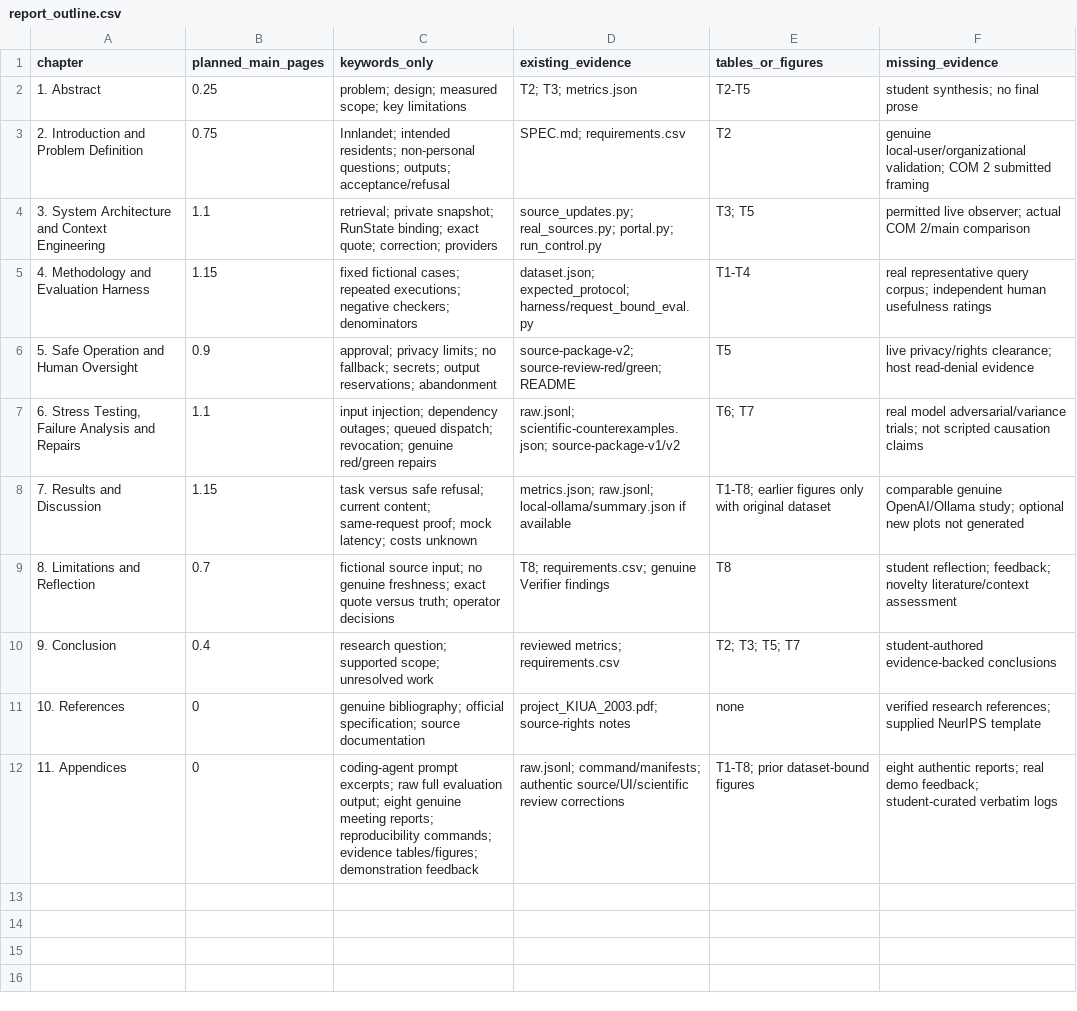
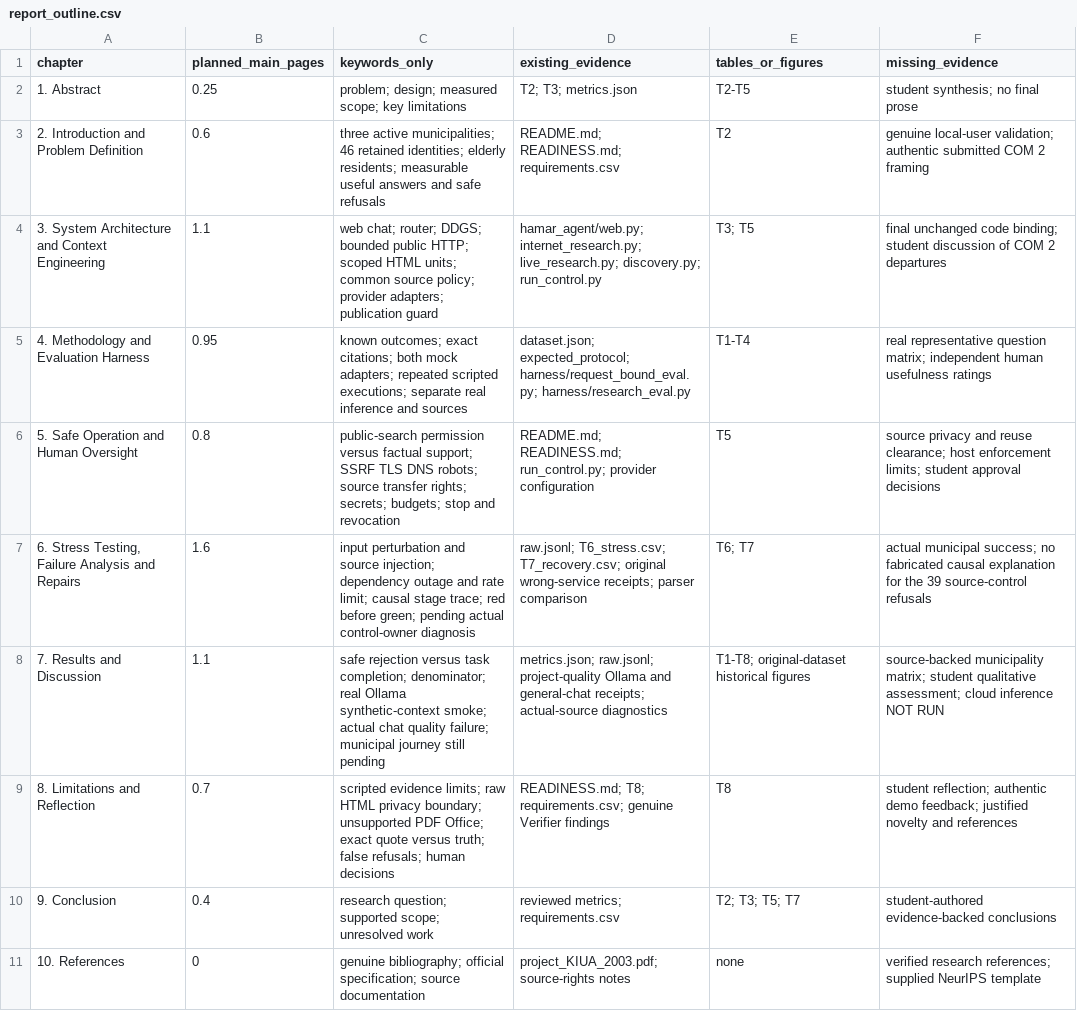
Before and after one commit to powerNeron/innlandet-agentic-workflows, a CSV file: final_exam/report_outline.csv, drawn as a sheet; only a part is shown; the shorter side is filled out with more unchanged rows.

Commit message:
Finalize KIUA-2003 Aisha Agent exam implementation

```diff
--- a/final_exam/report_outline.csv
+++ b/final_exam/report_outline.csv
@@ -2,9 +2,9 @@ chapter,planned_main_pages,keywords_only,existing_evidence,tables_or_figures,mis
 1. Abstract,0.25,problem; design; measured scope; key limitations,T2; T3; metrics.json,T2-T5,student synthesis; no final prose
-2. Introduction and Problem Definition,0.75,Innlandet; intended residents; non-personal questions; outputs; acceptance/refusal,SPEC.md; requirements.csv,T2,genuine local-user/organizational validation; COM 2 submitted framing
-3. System Architecture and Context Engineering,1.1,retrieval; private snapshot; RunState binding; exact quote; correction; providers,source_updates.py; real_sources.py; portal.py; run_control.py,T3; T5,permitted live observer; actual COM 2/main comparison
-4. Methodology and Evaluation Harness,1.15,fixed fictional cases; repeated executions; negative checkers; denominators,dataset.json; expected_protocol; harness/request_bound_eval.py,T1-T4,real representative query corpus; independent human usefulness ratings
-5. Safe Operation and Human Oversight,0.9,approval; privacy limits; no fallback; secrets; output reservations; abandonment,source-package-v2; source-review-red/green; README,T5,live privacy/rights clearance; host read-denial evidence
-"6. Stress Testing, Failure Analysis and Repairs",1.1,input injection; dependency outages; queued dispatch; revocation; genuine red/green repairs,raw.jsonl; scientific-counterexamples.json; source-package-v1/v2,T6; T7,real model adversarial/variance trials; not scripted causation claims
-7. Results and Discussion,1.15,task versus safe refusal; current content; same-request proof; mock latency; costs unknown,metrics.json; raw.jsonl; local-ollama/summary.json if available,T1-T8; earlier figures only with original dataset,comparable genuine OpenAI/Ollama study; optional new plots not generated
-8. Limitations and Reflection,0.7,fictional source input; no genuine freshness; exact quote versus truth; operator decisions,T8; requirements.csv; genuine Verifier findings,T8,student reflection; feedback; novelty literature/context assessment
+2. Introduction and Problem Definition,0.6,three active municipalities; 46 retained identities; elderly residents; measurable useful answers and safe refusals,README.md; READINESS.md; requirements.csv,T2,genuine local-user validation; authentic submitted COM 2 framing
+3. System Architecture and Context Engineering,1.1,web chat; router; DDGS; bounded public HTTP; scoped HTML units; common source policy; provider adapters; publication guard,hamar_agent/web.py; internet_research.py; live_research.py; discovery.py; run_control.py,T3; T5,final unchanged code binding; student discussion of COM 2 departures
+4. Methodology and Evaluation Harness,0.95,known outcomes; exact citations; both mock adapters; repeated scripted executions; separate real inference and sources,dataset.json; expected_protocol; harness/request_bound_eval.py; harness/research_eval.py,T1-T4,real representative question matrix; independent human usefulness ratings
+5. Safe Operation and Human Oversight,0.8,public-search permission versus factual support; SSRF TLS DNS robots; source transfer rights; secrets; budgets; stop and revocation,README.md; READINESS.md; run_control.py; provider configuration,T5,source privacy and reuse clearance; host enforcement limits; student approval decisions
+"6. Stress Testing, Failure Analysis and Repairs",1.6,input perturbation and source injection; dependency outage and rate limit; causal stage trace; red before green; pending actual control-owner diagnosis,raw.jsonl; T6_stress.csv; T7_recovery.csv; original wrong-service receipts; parser comparison,T6; T7,actual municipal success; no fabricated causal explanation for the 39 source-control refusals
+7. Results and Discussion,1.1,safe rejection versus task completion; denominator; real Ollama synthetic-context smoke; actual chat quality failure; municipal journey still pending,metrics.json; raw.jsonl; project-quality Ollama and general-chat receipts; actual-source diagnostics,T1-T8; original-dataset historical figures,source-backed municipality matrix; student qualitative assessment; cloud inference NOT RUN
+8. Limitations and Reflection,0.7,scripted evidence limits; raw HTML privacy boundary; unsupported PDF Office; exact quote versus truth; false refusals; human decisions,READINESS.md; T8; requirements.csv; genuine Verifier findings,T8,student reflection; authentic demo feedback; justified novelty and references
 9. Conclusion,0.4,research question; supported scope; unresolved work,reviewed metrics; requirements.csv,T2; T3; T5; T7,student-authored evidence-backed conclusions
```
Also changed, not shown: 30 other files.
